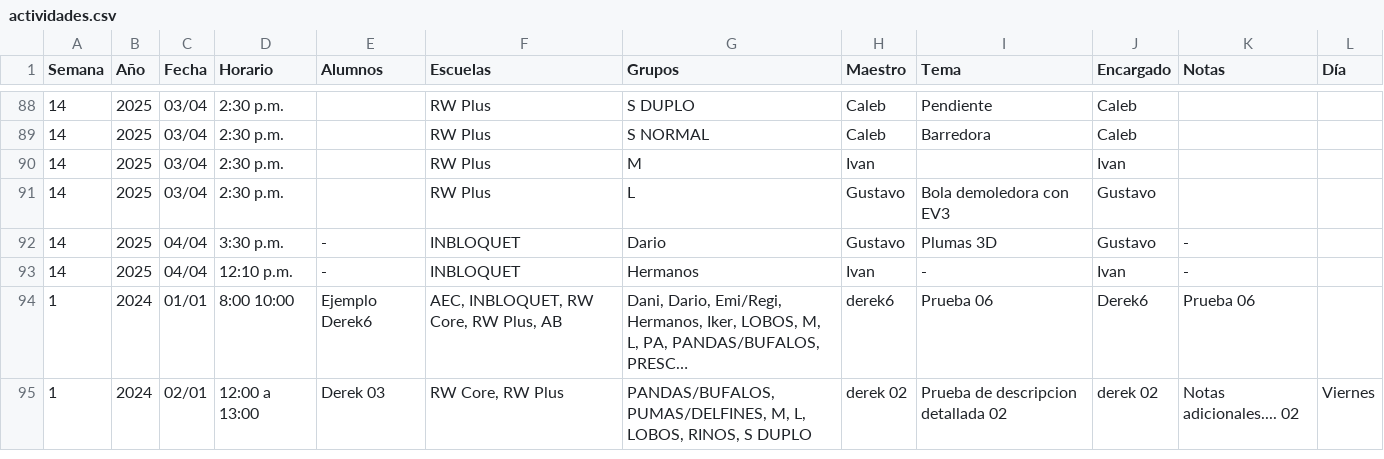
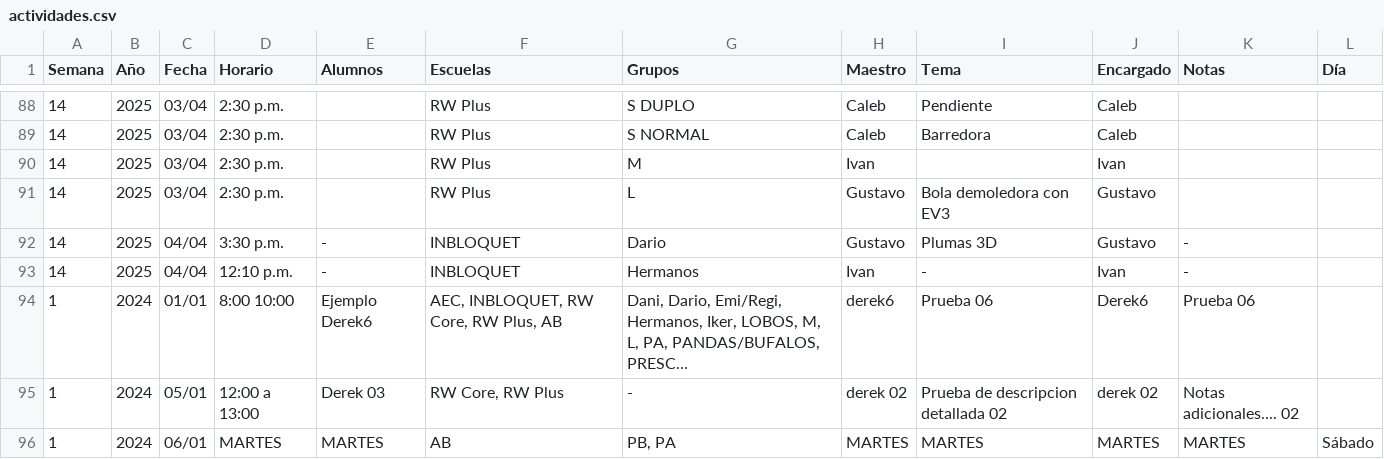
Before and after one commit to DerekRojGar/Inbloquet-Planner, a CSV file: data/actividades.csv, drawn as a sheet; only a part is shown, gaps mark what is left out; long unchanged cells end in …; the diff names each change by its address in the sheet, - before the commit and + after, or states it on an @@ line.

```diff
--- a/data/actividades.csv
+++ b/data/actividades.csv
-C95 (Fecha): 02/01
+C95 (Fecha): 05/01
-G95 (Grupos): PANDAS/BUFALOS, PUMAS/DELFINES, M, L, LOBOS, RINOS, S DUPLO
+G95 (Grupos): -
-L95 (Día): Viernes
+L95 (Día): (empty)
+row 96: 1 | 2024 | 06/01 | MARTES | MARTES | AB | PB, PA | MARTES | MARTES | MARTES | MARTES | Sábado
```
Also changed, not shown: 3 other files.
